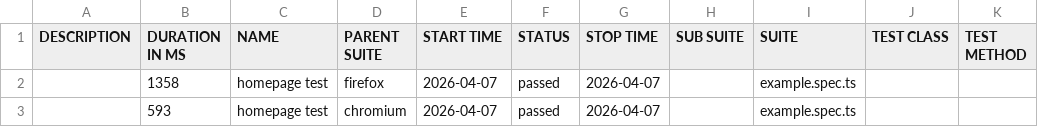
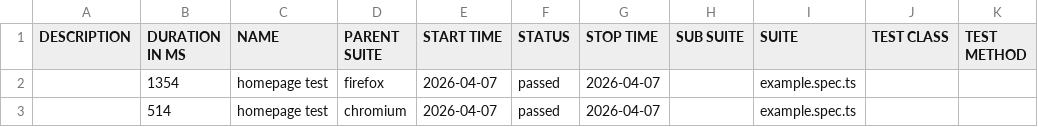
Before and after one commit to Linkin143/playwright-tests, a CSV file: data/suites.csv, drawn as a sheet.

```diff
--- a/data/suites.csv
+++ b/data/suites.csv
@@ -1,3 +1,3 @@
 "DESCRIPTION","DURATION IN MS","NAME","PARENT SUITE","START TIME","STATUS","STOP TIME","SUB SUITE","SUITE","TEST CLASS","TEST METHOD"
-"","1358","homepage test","firefox","2026-04-07","passed","2026-04-07","","example.spec.ts","",""
-"","593","homepage test","chromium","2026-04-07","passed","2026-04-07","","example.spec.ts","",""
+"","1354","homepage test","firefox","2026-04-07","passed","2026-04-07","","example.spec.ts","",""
+"","514","homepage test","chromium","2026-04-07","passed","2026-04-07","","example.spec.ts","",""
```
Also changed, not shown: 16 other files.
